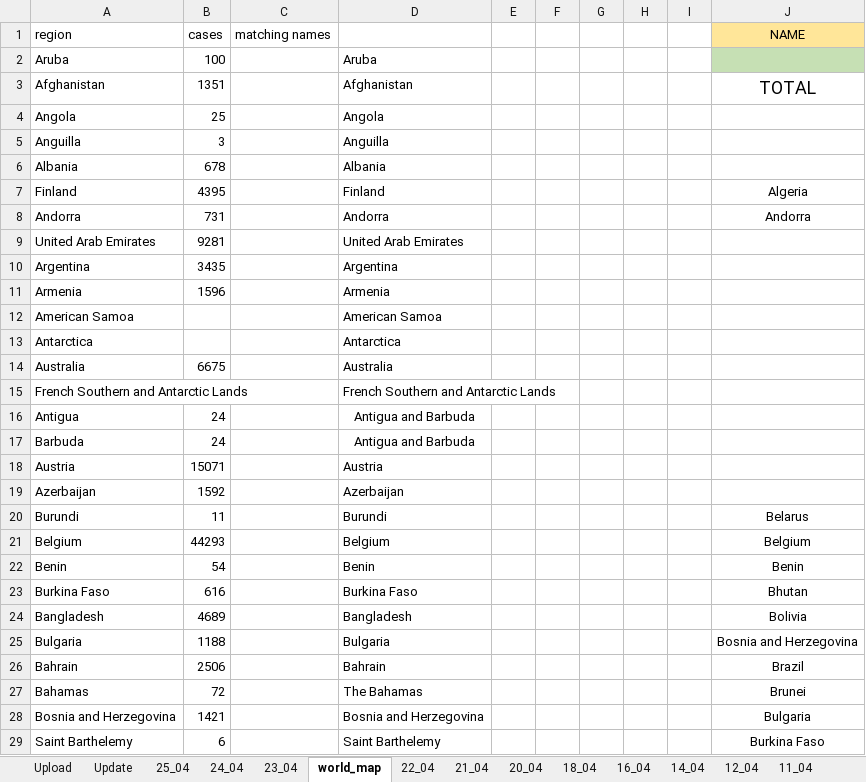
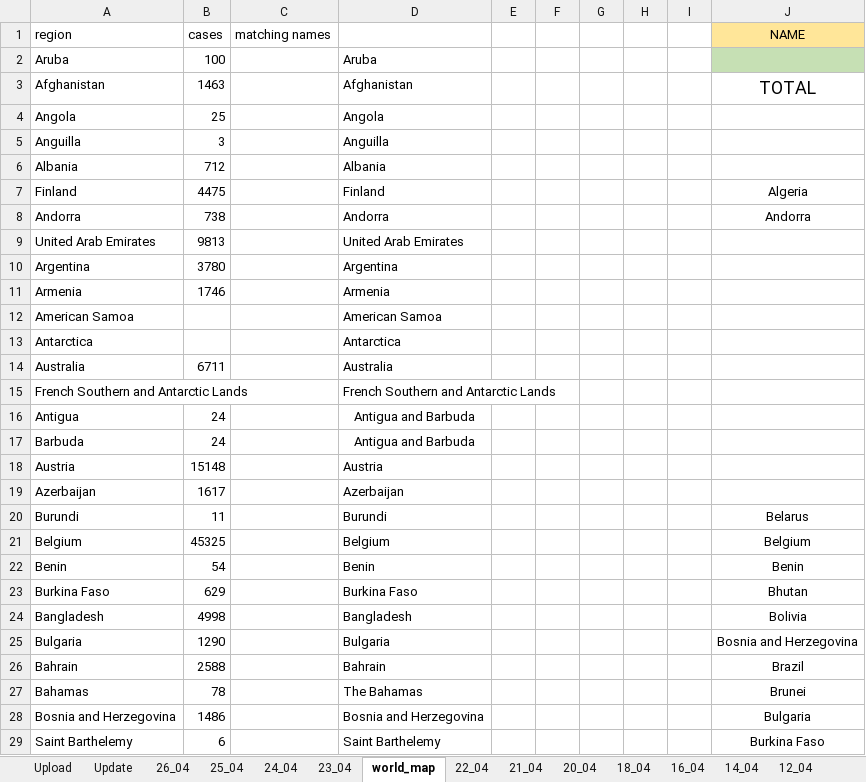
Before and after one commit to bibhadhungel/covidnepal.github.io, an Excel workbook: world.xlsx, sheet world_map, drawn as a sheet; only a part is shown; values as stored, in another font and other column widths than the file's, no borders; the diff covers the shown part only; the diff names each change by its address in the sheet, - before the commit and + after, or states it on an @@ line.

```diff
--- a/world.xlsx (sheet world_map)
+++ b/world.xlsx (sheet world_map)
+sheet tab: 26_04
-B3 (cases): 1351
+B3 (cases): 1463
-B6 (cases): 678
+B6 (cases): 712
-B7 (cases): 4395
+B7 (cases): 4475
-B8 (cases): 731
+B8 (cases): 738
-B9 (cases): 9281
+B9 (cases): 9813
-B10 (cases): 3435
+B10 (cases): 3780
-B11 (cases): 1596
+B11 (cases): 1746
-B14 (cases): 6675
+B14 (cases): 6711
-B18 (cases): 15071
+B18 (cases): 15148
-B19 (cases): 1592
+B19 (cases): 1617
-B21 (cases): 44293
+B21 (cases): 45325
-B23 (cases): 616
+B23 (cases): 629
-B24 (cases): 4689
+B24 (cases): 4998
-B25 (cases): 1188
+B25 (cases): 1290
-B26 (cases): 2506
+B26 (cases): 2588
-B27 (cases): 72
+B27 (cases): 78
-B28 (cases): 1421
+B28 (cases): 1486
```
Also changed, not shown: 132 edited cells elsewhere in this sheet, sheet Update, sheet 25_04, sheet Upload, nepal_data.xlsx, 12 other files.
